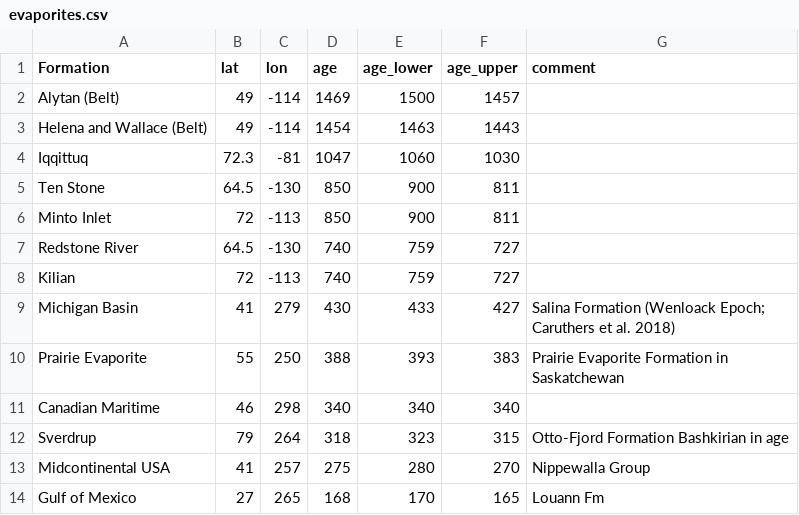
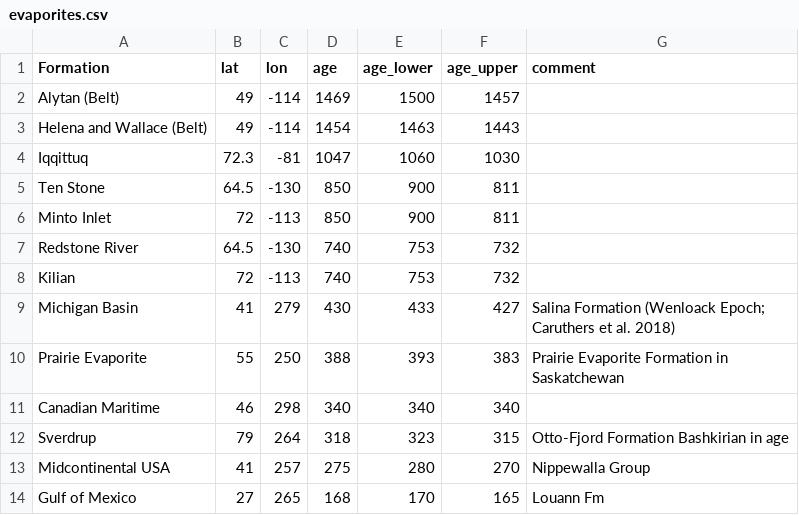
Before and after one commit to Swanson-Hysell-Group/Laurentia_Paleogeography, a CSV file: Data/evaporites.csv, drawn as a sheet.

Commit message:
update Redstone and Kilian age constraints based on on Callison Lake Fm correlation

```diff
--- a/Data/evaporites.csv
+++ b/Data/evaporites.csv
@@ -6,4 +6,4 @@ Ten Stone,64.5,-130,850,900,811
 Minto Inlet,72,-113,850,900,811
-Redstone River,64.5,-130,740,759,727
-Kilian,72,-113,740,759,727
+Redstone River,64.5,-130,740,753,732
+Kilian,72,-113,740,753,732
 Michigan Basin,41,279,430,433,427,Salina Formation (Wenloack Epoch; Caruthers et al. 2018)
```
